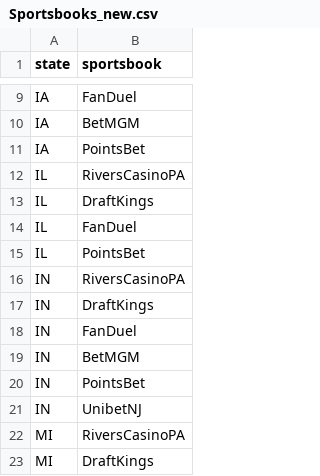
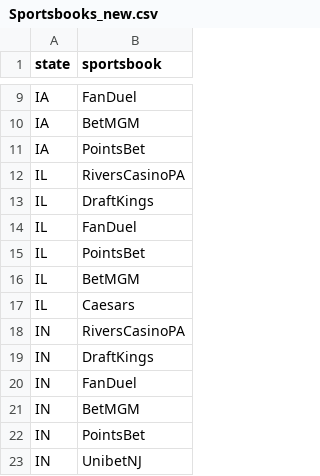
Before and after one commit to samhoppen/Fantasy-Evaluator, a CSV file: Data/Sportsbooks_new.csv, drawn as a sheet; only a part is shown, gaps mark what is left out; the shorter side is filled out with more unchanged rows.

Commit message:
Add stuff to IL

```diff
--- a/Data/Sportsbooks_new.csv
+++ b/Data/Sportsbooks_new.csv
@@ -15,2 +15,4 @@ IL,FanDuel
 IL,PointsBet
+IL,BetMGM
+IL,Caesars
 IN,RiversCasinoPA
```
